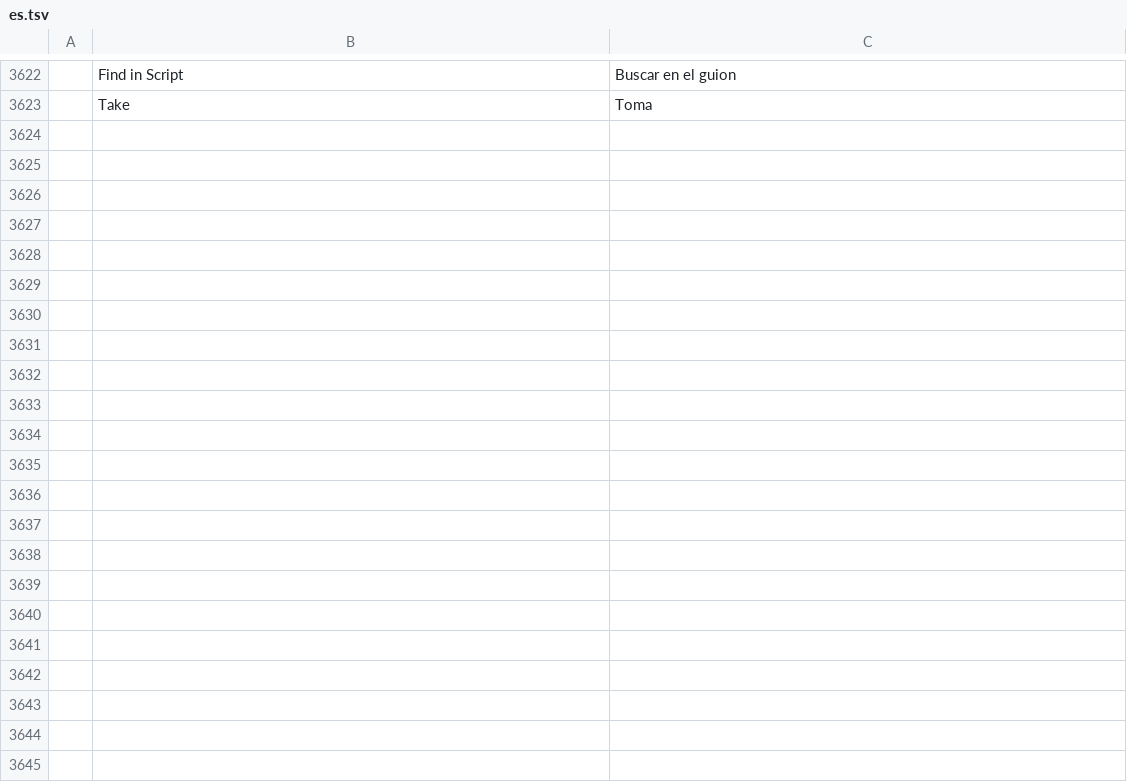
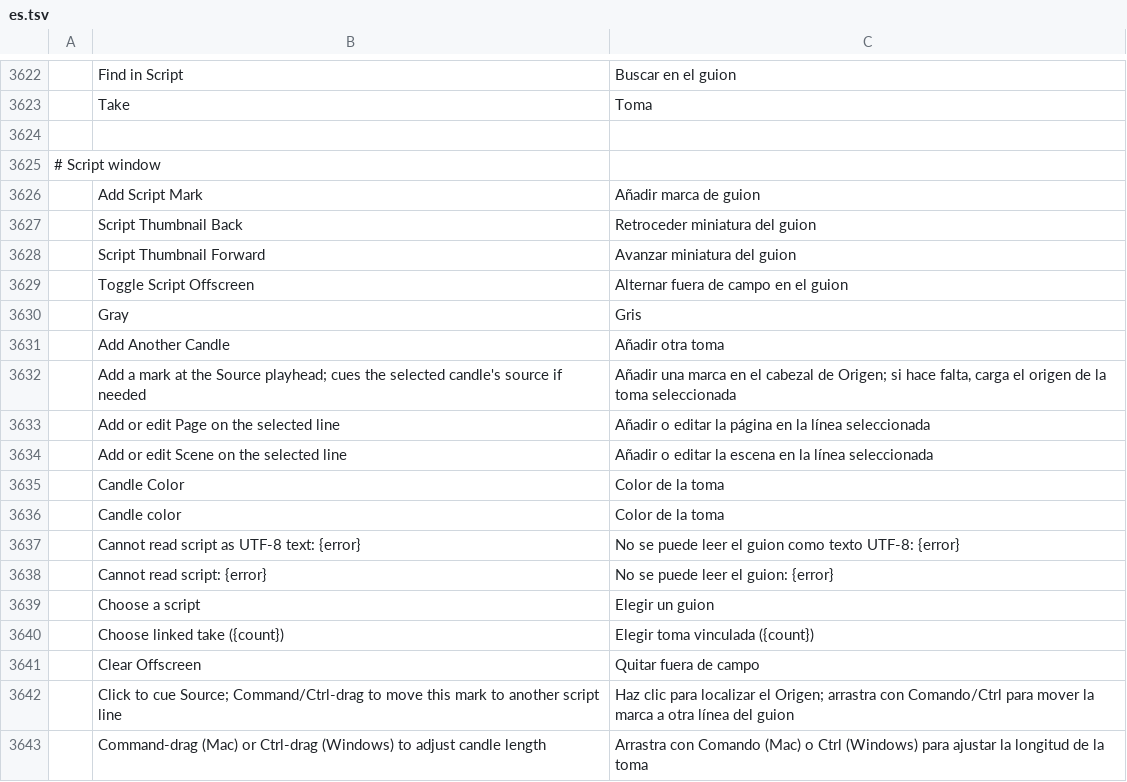
Before and after one commit to storytold/filmcraft, a TSV file: crates/ui-egui/src/i18n/es.tsv, drawn as a sheet; only a part is shown, gaps mark what is left out; the diff covers the shown part only; the diff names each change by its address in the sheet, - before the commit and + after, or states it on an @@ line.

```diff
--- a/crates/ui-egui/src/i18n/es.tsv
+++ b/crates/ui-egui/src/i18n/es.tsv
+row 3624: (empty)
+row 3625: # Script window
+row 3626:  | Add Script Mark | Añadir marca de guion
+row 3627:  | Script Thumbnail Back | Retroceder miniatura del guion
+row 3628:  | Script Thumbnail Forward | Avanzar miniatura del guion
+row 3629:  | Toggle Script Offscreen | Alternar fuera de campo en el guion
+row 3630:  | Gray | Gris
+row 3631:  | Add Another Candle | Añadir otra toma
+row 3632:  | Add a mark at the Source playhead; cues the selected candle's source if needed | Añadir una marca en el cabezal de Origen; si hace falta, carga el origen de la toma seleccionada
+row 3633:  | Add or edit Page on the selected line | Añadir o editar la página en la línea seleccionada
+row 3634:  | Add or edit Scene on the selected line | Añadir o editar la escena en la línea seleccionada
+row 3635:  | Candle Color | Color de la toma
+row 3636:  | Candle color | Color de la toma
+row 3637:  | Cannot read script as UTF-8 text: {error} | No se puede leer el guion como texto UTF-8: {error}
+row 3638:  | Cannot read script: {error} | No se puede leer el guion: {error}
+row 3639:  | Choose a script | Elegir un guion
+row 3640:  | Choose linked take ({count}) | Elegir toma vinculada ({count})
+row 3641:  | Clear Offscreen | Quitar fuera de campo
+row 3642:  | Click to cue Source; Command/Ctrl-drag to move this mark to another script line | Haz clic para localizar el Origen; arrastra con Comando/Ctrl para mover la marca a otra línea del guion
+row 3643:  | Command-drag (Mac) or Ctrl-drag (Windows) to adjust candle length | Arrastra con Comando (Mac) o Ctrl (Windows) para ajustar la longitud de la toma
```
Also changed, not shown: 41 added rows elsewhere in this file, crates/ui-egui/src/i18n/ja.tsv, crates/ui-egui/src/i18n/zh-cn.tsv, 16 other files.
